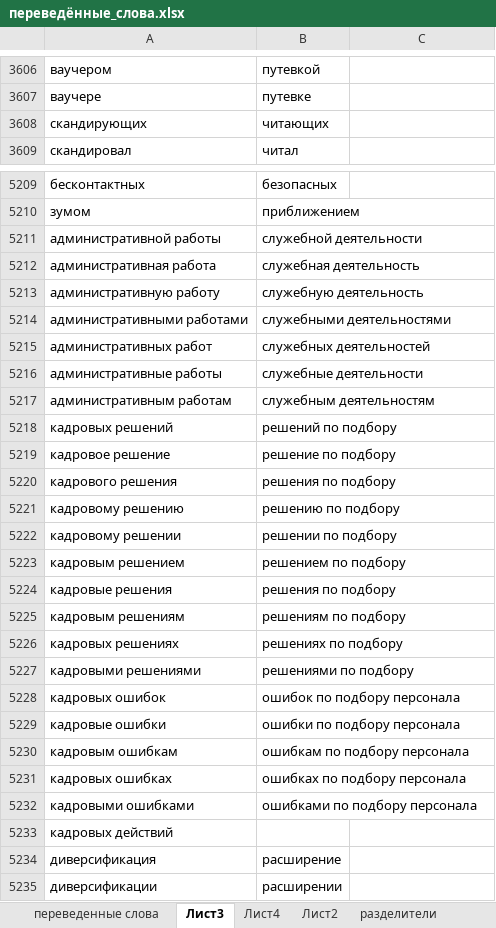
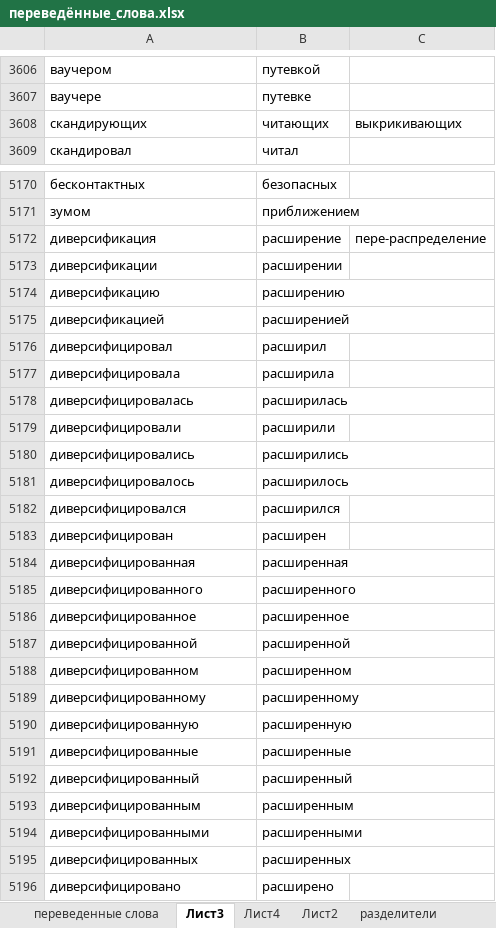
Before and after one commit to AveNRU/text_changer, an Excel workbook: словари/переведённые_слова.xlsx, sheet Лист3, drawn as a sheet; only a part is shown, gaps mark what is left out; the shorter side is filled out with more unchanged rows; values as stored, in another font and other column widths than the file's, no cell formats; removed rows and columns are numbered as before the commit, all else as after; the diff covers the shown part only; the diff names each change by its address in the sheet, - before the commit and + after, or states it on an @@ line.

```diff
--- a/словари/переведённые_слова.xlsx (sheet Лист3)
+++ b/словари/переведённые_слова.xlsx (sheet Лист3)
-C3608: (empty)
+C3608: выкрикивающих
-row 5211: административной работы | служебной деятельности
-row 5212: административная работа | служебная деятельность
-row 5213: административную работу | служебную деятельность
-row 5214: административными работами | служебными деятельностями
-row 5215: административных работ | служебных деятельностей
-row 5216: административные работы | служебные деятельности
-row 5217: административным работам | служебным деятельностям
-row 5218: кадровых решений | решений по подбору
-row 5219: кадровое решение | решение по подбору
-row 5220: кадрового решения | решения по подбору
-row 5221: кадровому решению | решению по подбору
-row 5222: кадровому решении | решении по подбору
-row 5223: кадровым решением | решением по подбору
-row 5224: кадровые решения | решения по подбору
-row 5225: кадровым решениям | решениям по подбору
-row 5226: кадровых решениях | решениях по подбору
-row 5227: кадровыми решениями | решениями по подбору
-row 5228: кадровых ошибок | ошибок по подбору персонала
-row 5229: кадровые ошибки | ошибки по подбору персонала
-row 5230: кадровым ошибкам | ошибкам по подбору персонала
-row 5231: кадровых ошибках | ошибках по подбору персонала
-row 5232: кадровыми ошибками | ошибками по подбору персонала
-row 5233: кадровых действий
-C5172: (empty)
+C5172: пере-распределение
```
Also changed, not shown: 15 added rows, 77 removed rows and 41 edited cells elsewhere in this sheet, sheet Лист4, cell formats, 1 other file.
